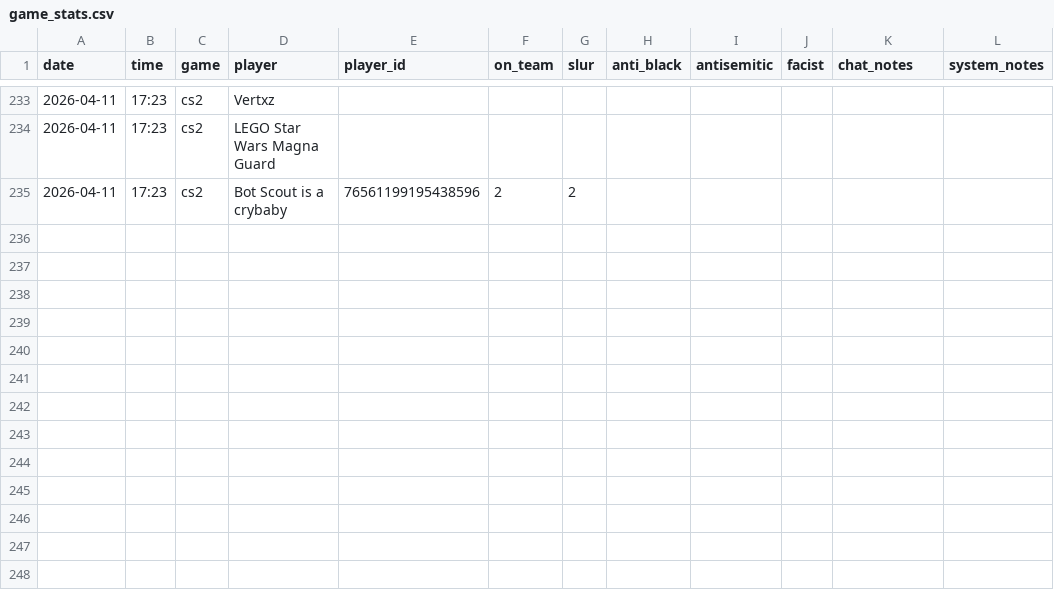
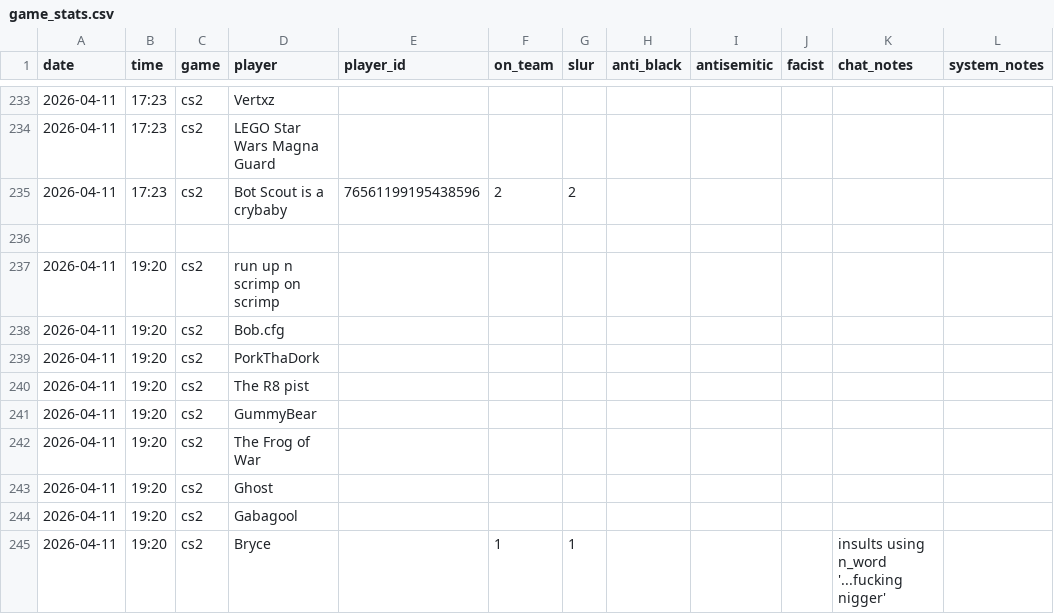
Before and after one commit to jjame21/free-speech-warios, a CSV file: game_stats.csv, drawn as a sheet; only a part is shown, gaps mark what is left out.

Commit message:
📦 +game

```diff
--- a/game_stats.csv
+++ b/game_stats.csv
@@ -235 +235,11 @@ date,time,game,player,player_id,on_team,slur,anti_black,antisemitic,facist,chat_
 2026-04-11,17:23,cs2,"Bot Scout is a crybaby",76561199195438596,2,2,,,,,,
+,,,,,,,,,,,,
+2026-04-11,19:20,cs2,"run up n scrimp on scrimp",,,,,,,,,
+2026-04-11,19:20,cs2,"Bob.cfg",,,,,,,,,
+2026-04-11,19:20,cs2,"PorkThaDork",,,,,,,,,
+2026-04-11,19:20,cs2,"The R8 pist",,,,,,,,,
+2026-04-11,19:20,cs2,"GummyBear",,,,,,,,,
+2026-04-11,19:20,cs2,"The Frog of War",,,,,,,,,
+2026-04-11,19:20,cs2,"Ghost",,,,,,,,,
+2026-04-11,19:20,cs2,"Gabagool",,,,,,,,,
+2026-04-11,19:20,cs2,"Bryce",,1,1,,,,"insults using n_word '...fucking nigger'",,
```
